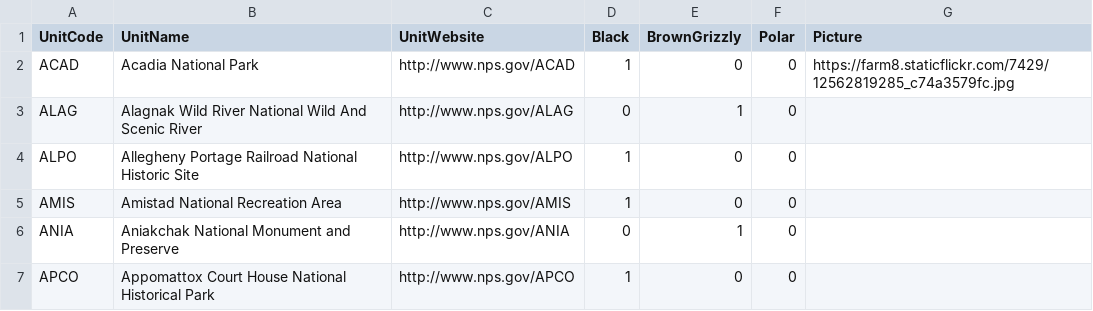
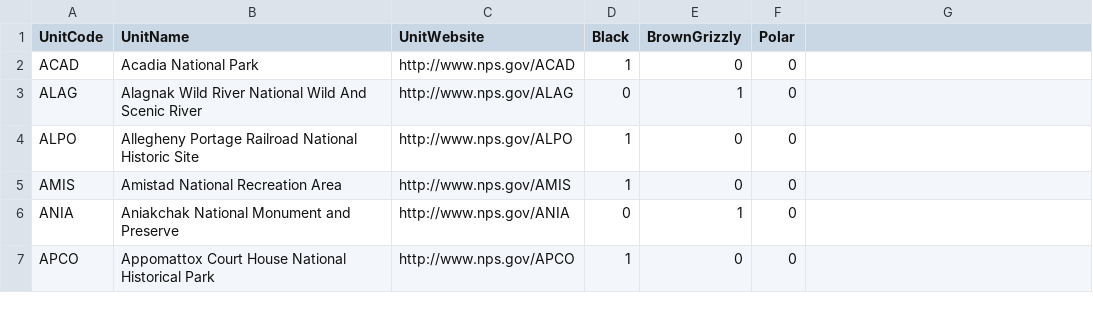
Before and after one commit to nationalparkservice/data, a CSV file: projects/natural_resource_stewardship_and_science/bear_parks.csv, drawn as a sheet; only a part is shown.

Commit message:
revert back

```diff
--- a/projects/natural_resource_stewardship_and_science/bear_parks.csv
+++ b/projects/natural_resource_stewardship_and_science/bear_parks.csv
@@ -1,3 +1,3 @@
-UnitCode,UnitName,UnitWebsite,Black,BrownGrizzly,Polar,Picture
-ACAD,Acadia National Park,http://www.nps.gov/ACAD,1,0,0,https://farm8.staticflickr.com/7429/12562819285_c74a3579fc.jpg
+UnitCode,UnitName,UnitWebsite,Black,BrownGrizzly,Polar
+ACAD,Acadia National Park,http://www.nps.gov/ACAD,1,0,0
 ALAG,Alagnak Wild River National Wild And Scenic River,http://www.nps.gov/ALAG,0,1,0
```
